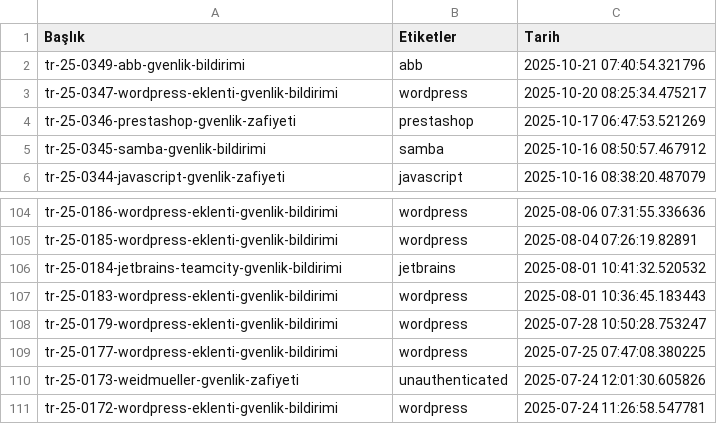
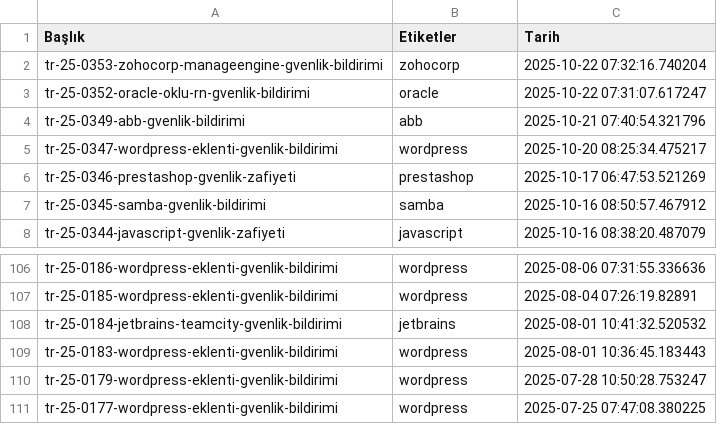
Before and after one commit to emregulerr/usom-zafiyet-panosu, a CSV file: output/vulnerabilities_data.csv, drawn as a sheet; only a part is shown, gaps mark what is left out.

```diff
--- a/output/vulnerabilities_data.csv
+++ b/output/vulnerabilities_data.csv
@@ -1,2 +1,4 @@
 Başlık,Etiketler,Tarih
+tr-25-0353-zohocorp-manageengine-gvenlik-bildirimi,zohocorp,2025-10-22 07:32:16.740204
+tr-25-0352-oracle-oklu-rn-gvenlik-bildirimi,oracle,2025-10-22 07:31:07.617247
 tr-25-0349-abb-gvenlik-bildirimi,abb,2025-10-21 07:40:54.321796
@@ -109,3 +111 @@ tr-25-0179-wordpress-eklenti-gvenlik-bildirimi,wordpress,2025-07-28 10:50:28.753
 tr-25-0177-wordpress-eklenti-gvenlik-bildirimi,wordpress,2025-07-25 07:47:08.380225
-tr-25-0173-weidmueller-gvenlik-zafiyeti,unauthenticated,2025-07-24 12:01:30.605826
-tr-25-0172-wordpress-eklenti-gvenlik-bildirimi,wordpress,2025-07-24 11:26:58.547781
```
Also changed, not shown: 3 other files.
